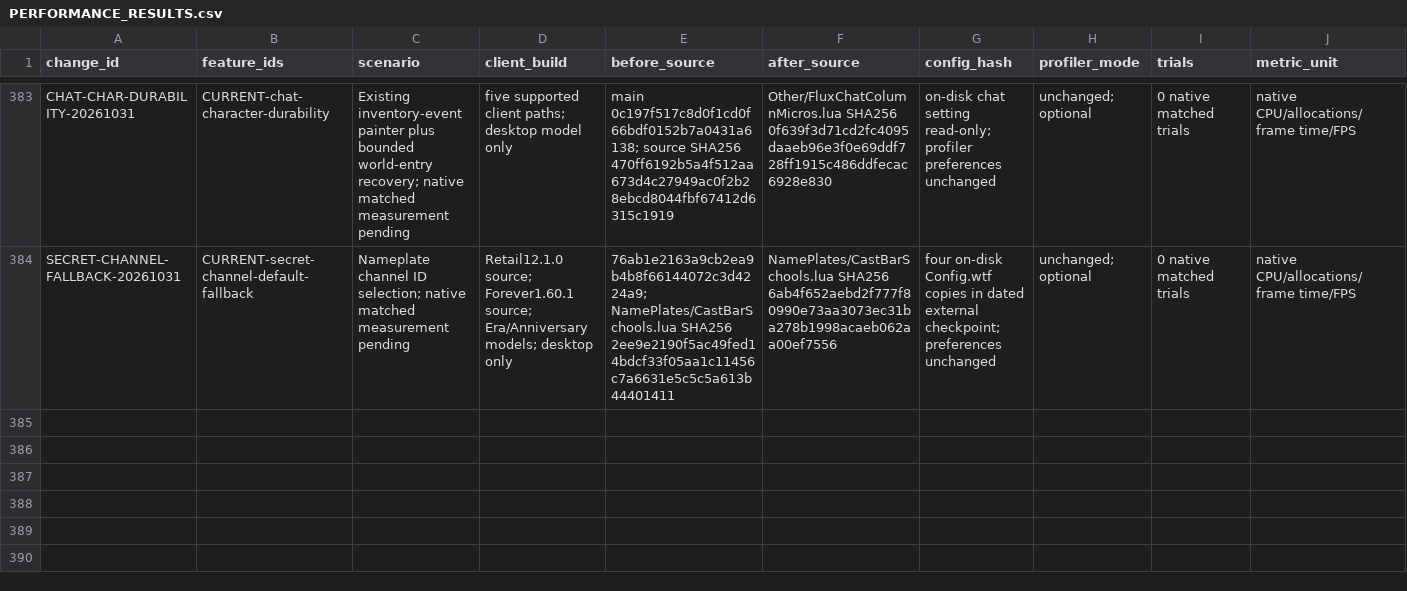
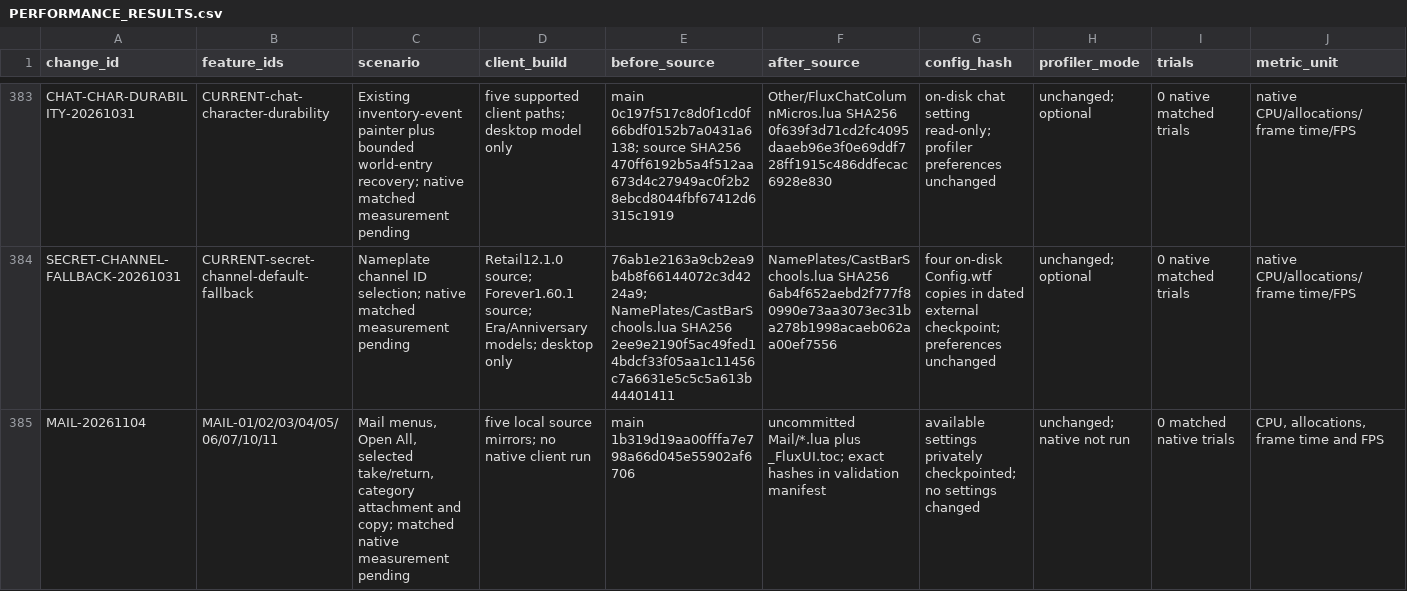
Before and after one commit to DoctorFlux/FluxUI, a CSV file: docs/PERFORMANCE_RESULTS.csv, drawn as a sheet; only a part is shown, gaps mark what is left out; rows hold the shown columns only; the diff names each change by its address in the sheet, - before the commit and + after, or states it on an @@ line.

```diff
--- a/docs/PERFORMANCE_RESULTS.csv
+++ b/docs/PERFORMANCE_RESULTS.csv
+row 385: MAIL-20261104 | MAIL-01/02/03/04/05/06/07/10/11 | Mail menus, Open All, selected take/return, category attachment and copy; matched native measurement pending | five local source mirrors; no native client run | main 1b319d19aa00fffa7e798a66d045e55902af6706 | uncommitted Mail/*.lua plus _FluxUI.toc; exact hashes in validation manifest | available settings privately checkpointed; no settings changed | unchanged; native not run | 0 matched native trials | CPU, allocations, frame time and FPS
```
Also changed, not shown: docs/API_MIGRATION.csv, docs/CLIENT_MATRIX.csv, 38 other files.
